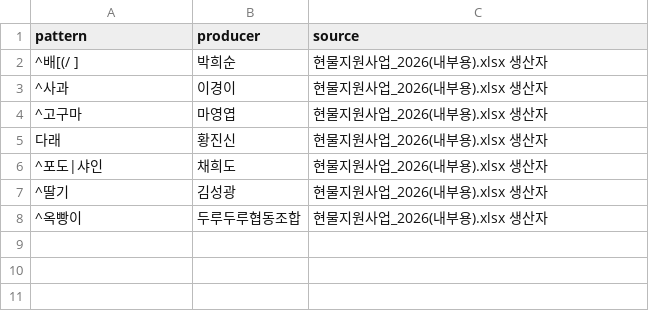
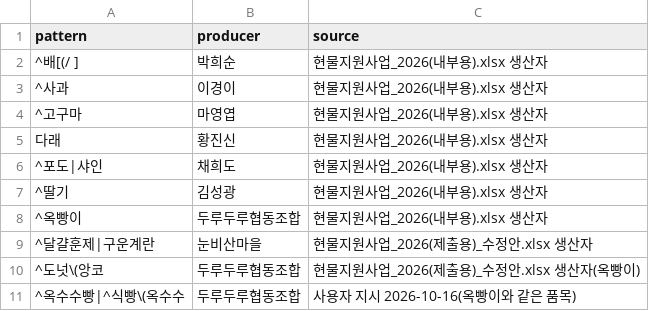
Before and after one commit to sandobal/agent, a CSV file: tools/support_producers.csv, drawn as a sheet; the diff names each change by its address in the sheet, - before the commit and + after, or states it on an @@ line.

```diff
--- a/tools/support_producers.csv
+++ b/tools/support_producers.csv
+row 9: ^달걀훈제|구운계란 | 눈비산마을 | 현물지원사업_2026(제출용)_수정안.xlsx 생산자
+row 10: ^도넛\(앙코 | 두루두루협동조합 | 현물지원사업_2026(제출용)_수정안.xlsx 생산자(옥빵이)
+row 11: ^옥수수빵|^식빵\(옥수수 | 두루두루협동조합 | 사용자 지시 2026-10-16(옥빵이와 같은 품목)
```
Also changed, not shown: tools/vendor_map.csv, 1 other file.
